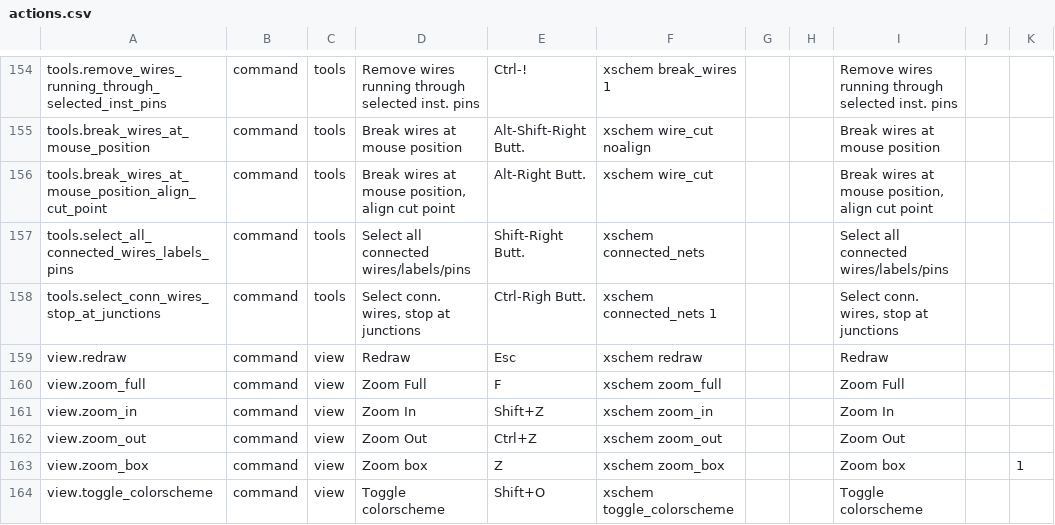
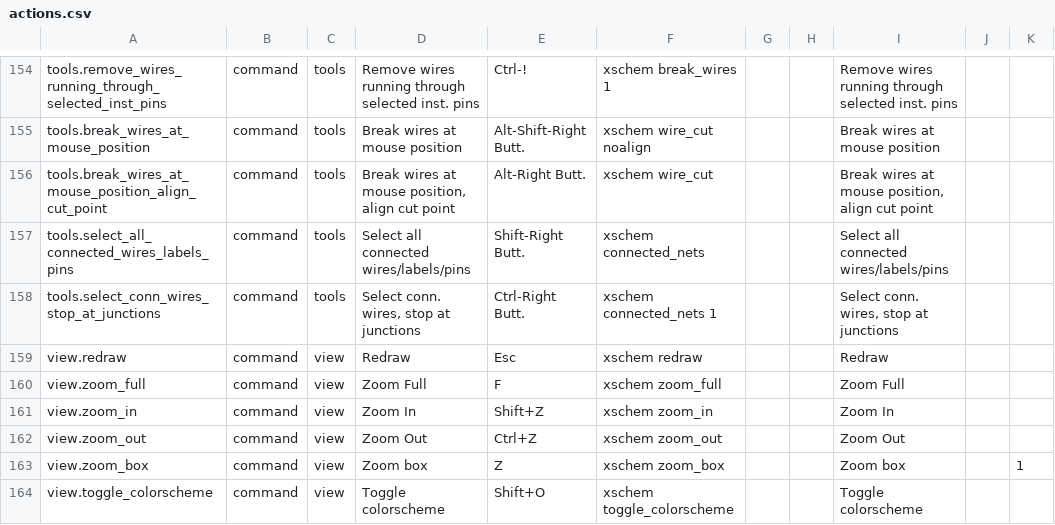
Before and after one commit to chennakeshavadasa/xschem-claude, a CSV file: src/actions.csv, drawn as a sheet; only a part is shown, gaps mark what is left out.

```diff
--- a/src/actions.csv
+++ b/src/actions.csv
@@ -157,3 +157,3 @@ tools.break_wires_at_mouse_position_align_cut_point,command,tools,"Break wires a
 tools.select_all_connected_wires_labels_pins,command,tools,Select all connected wires/labels/pins,Shift-Right Butt.,xschem connected_nets,,,Select all connected wires/labels/pins,
-tools.select_conn_wires_stop_at_junctions,command,tools,"Select conn. wires, stop at junctions",Ctrl-Righ Butt.,xschem connected_nets 1,,,"Select conn. wires, stop at junctions",
+tools.select_conn_wires_stop_at_junctions,command,tools,"Select conn. wires, stop at junctions",Ctrl-Right Butt.,xschem connected_nets 1,,,"Select conn. wires, stop at junctions",
 view.redraw,command,view,Redraw,Esc,xschem redraw,,,Redraw,
```
